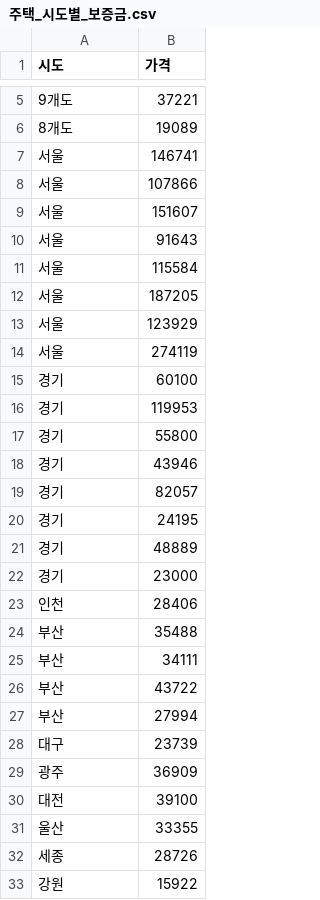
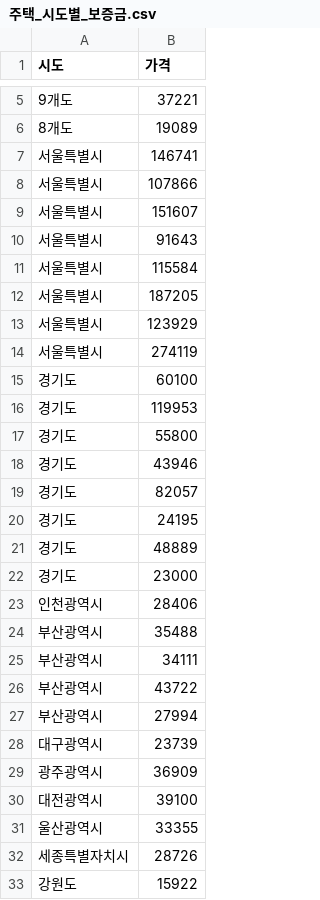
Before and after one commit to rimit000/finance_service_3, a CSV file: 주택_시도별_보증금.csv, drawn as a sheet; only a part is shown, gaps mark what is left out; the diff covers the shown part only.

```diff
--- a/주택_시도별_보증금.csv
+++ b/주택_시도별_보증금.csv
@@ -6,28 +6,28 @@
 8개도,19089
-서울,146741
-서울,107866
-서울,151607
-서울,91643
-서울,115584
-서울,187205
-서울,123929
-서울,274119
-경기,60100
-경기,119953
-경기,55800
-경기,43946
-경기,82057
-경기,24195
-경기,48889
-경기,23000
-인천,28406
-부산,35488
-부산,34111
-부산,43722
-부산,27994
-대구,23739
-광주,36909
-대전,39100
-울산,33355
-세종,28726
-강원,15922
+서울특별시,146741
+서울특별시,107866
+서울특별시,151607
+서울특별시,91643
+서울특별시,115584
+서울특별시,187205
+서울특별시,123929
+서울특별시,274119
+경기도,60100
+경기도,119953
+경기도,55800
+경기도,43946
+경기도,82057
+경기도,24195
+경기도,48889
+경기도,23000
+인천광역시,28406
+부산광역시,35488
+부산광역시,34111
+부산광역시,43722
+부산광역시,27994
+대구광역시,23739
+광주광역시,36909
+대전광역시,39100
+울산광역시,33355
+세종특별자치시,28726
+강원도,15922
```
Also changed, not shown: 7 edited cells elsewhere in this file, 8 other files.
